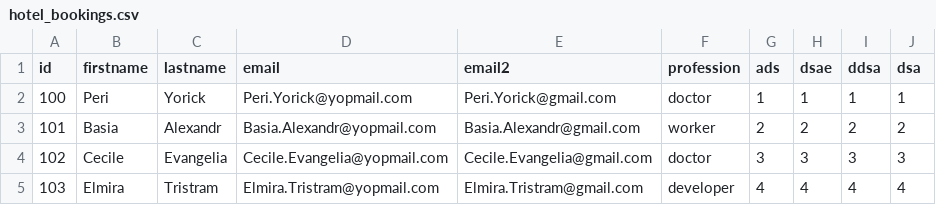
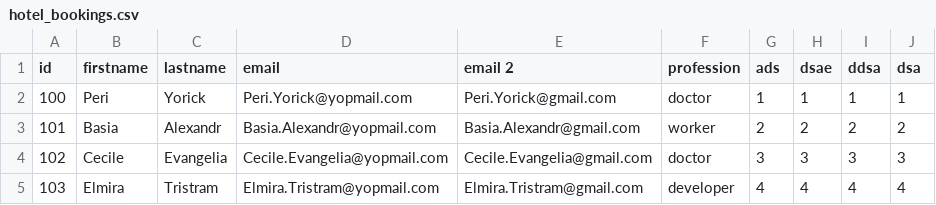
Before and after one commit to FCI-Suez-2021-2025/QueryFlow, a CSV file: testing_datasets/hotel_bookings.csv, drawn as a sheet; only a part is shown.

```diff
--- a/testing_datasets/hotel_bookings.csv
+++ b/testing_datasets/hotel_bookings.csv
@@ -1,2 +1,2 @@
-id,firstname,lastname,email,email2,profession,ads,dsae,ddsa,dsa
+id,firstname,lastname,email,email 2,profession,ads,dsae,ddsa,dsa
 100,Peri,Yorick,Peri.Yorick@yopmail.com,Peri.Yorick@gmail.com,doctor,1,1,1,1
```
Also changed, not shown: 4 other files.
